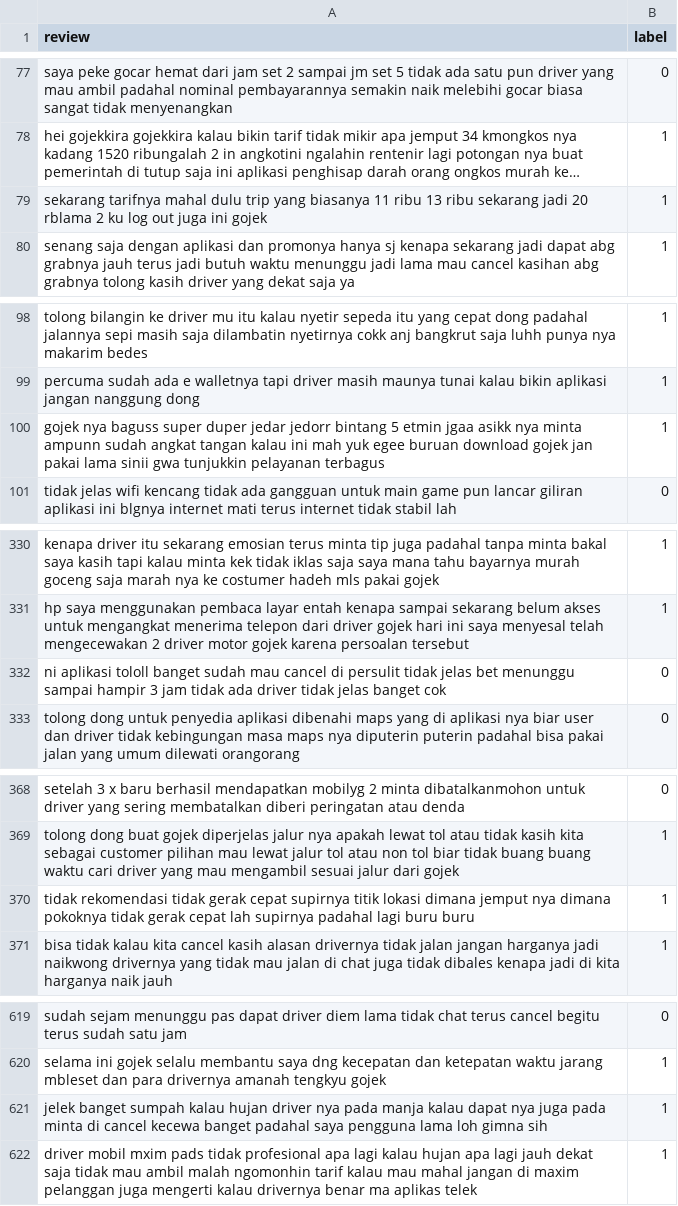
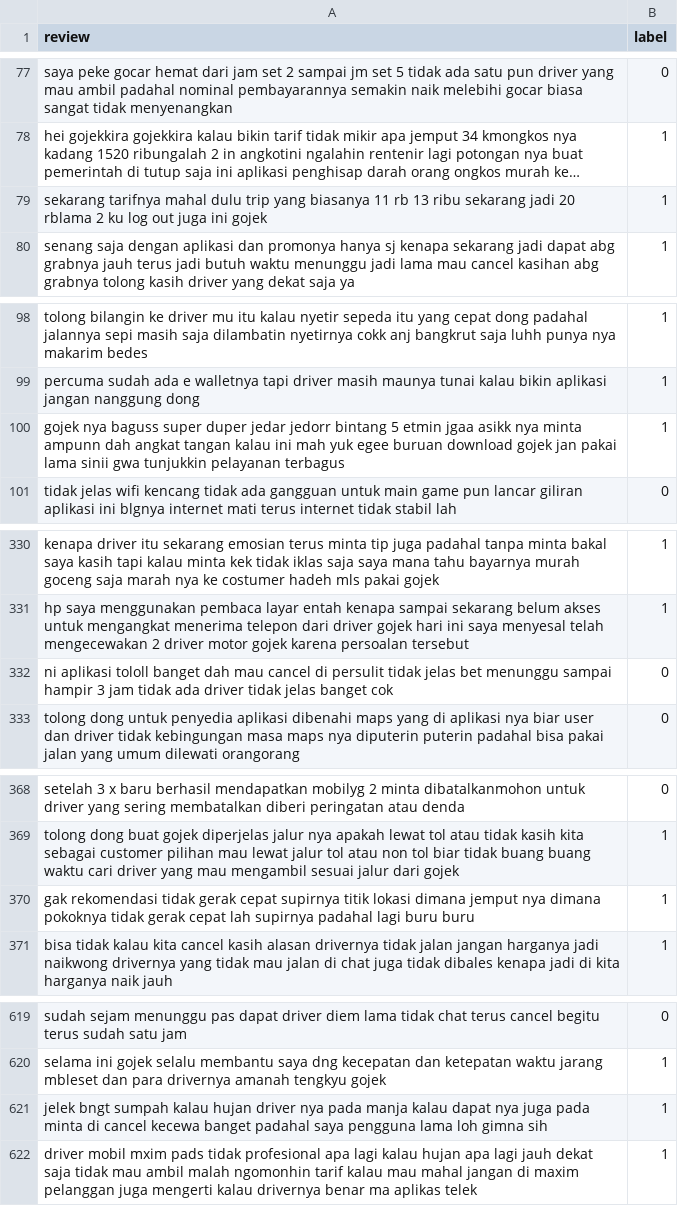
Before and after one commit to gunammr/klasifikasi-subjek-objektif-ride-hailing, a CSV file: dataset/subride_clean_full.csv, drawn as a sheet; only a part is shown, gaps mark what is left out; long unchanged cells end in …; the diff covers the shown part only; the diff names each change by its address in the sheet, - before the commit and + after, or states it on an @@ line.

```diff
--- a/dataset/subride_clean_full.csv
+++ b/dataset/subride_clean_full.csv
-A79 (review): …biasanya 11 ribu 13 ribu…
+A79 (review): …biasanya 11 rb 13 ribu…
-A100 (review): …minta ampunn sudah angkat tangan…
+A100 (review): …minta ampunn dah angkat tangan…
-A332 (review): …tololl banget sudah mau cancel…
+A332 (review): …tololl banget dah mau cancel…
-A370 (review): tidak rekomendasi tidak…
+A370 (review): gak rekomendasi tidak…
-A621 (review): jelek banget sumpah kalau…
+A621 (review): jelek bngt sumpah kalau…
```
Also changed, not shown: 1 edited cell elsewhere in this file, dataset/hasil_prediksi.csv, dataset/subride_clean_under.csv, 11 other files.
